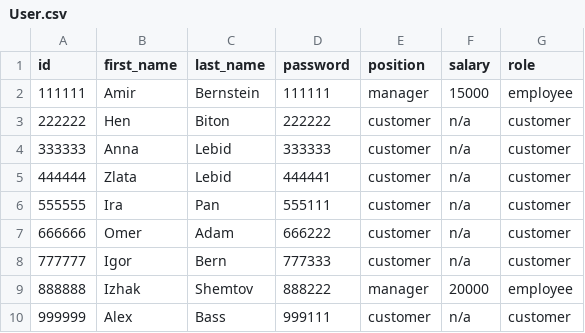
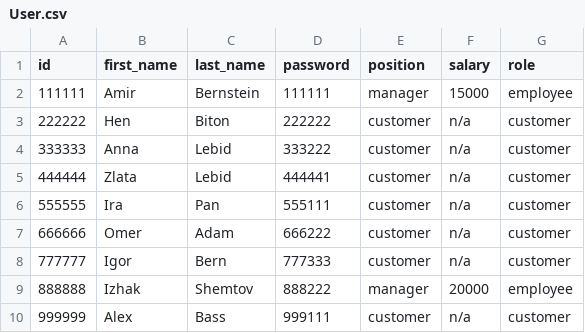
Before and after one commit to AnnaLebed/Python-mini-project, a CSV file: User.csv, drawn as a sheet.

Commit message:
Ex3

```diff
--- a/User.csv
+++ b/User.csv
@@ -3,3 +3,3 @@ id,first_name,last_name,password,position,salary,role
 222222,Hen,Biton,222222,customer,n/a,customer
-333333,Anna,Lebid,333333,customer,n/a,customer
+333333,Anna,Lebid,333222,customer,n/a,customer
 444444,Zlata,Lebid,444441,customer,n/a,customer
```
